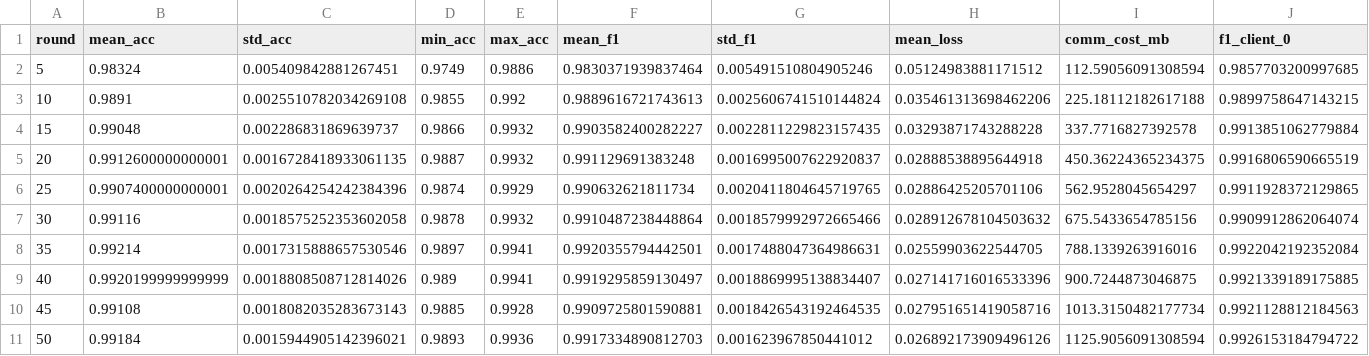
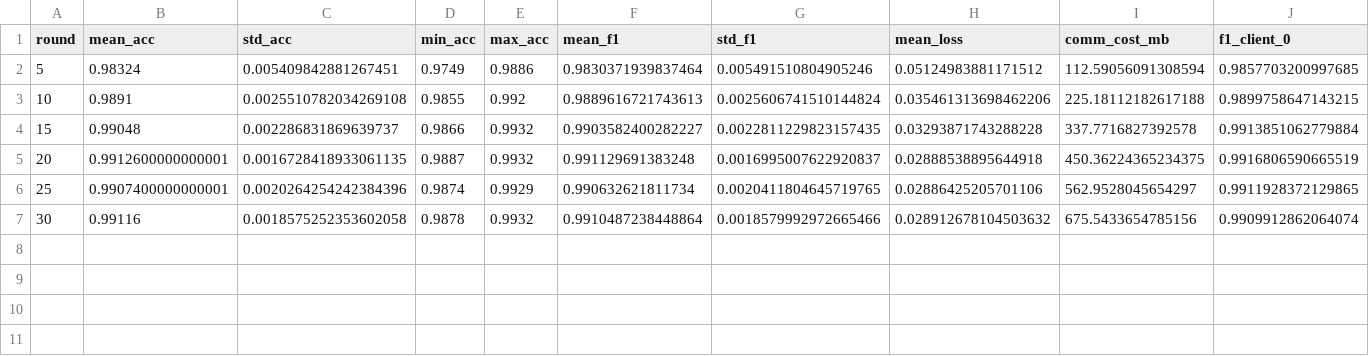
Before and after one commit to vytranly/DFL, a CSV file: results/exp3_topo_random.csv, drawn as a sheet; only a part is shown; rows hold the shown columns only; the diff names each change by its address in the sheet, - before the commit and + after, or states it on an @@ line.

```diff
--- a/results/exp3_topo_random.csv
+++ b/results/exp3_topo_random.csv
-row 8: 35 | 0.99214 | 0.0017315888657530546 | 0.9897 | 0.9941 | 0.9920355794442501 | 0.0017488047364986631 | 0.02559903622544705 | 788.1339263916016 | 0.9922042192352084
-row 9: 40 | 0.9920199999999999 | 0.0018808508712814026 | 0.989 | 0.9941 | 0.9919295859130497 | 0.0018869995138834407 | 0.027141716016533396 | 900.7244873046875 | 0.9921339189175885
-row 10: 45 | 0.99108 | 0.0018082035283673143 | 0.9885 | 0.9928 | 0.9909725801590881 | 0.0018426543192464535 | 0.027951651419058716 | 1013.3150482177734 | 0.9921128812184563
-row 11: 50 | 0.99184 | 0.0015944905142396021 | 0.9893 | 0.9936 | 0.9917334890812703 | 0.001623967850441012 | 0.026892173909496126 | 1125.9056091308594 | 0.9926153184794722
```
Also changed, not shown: results/exp2_alpha0.5.csv, results/exp2_alpha1.0.csv, 48 other files.
